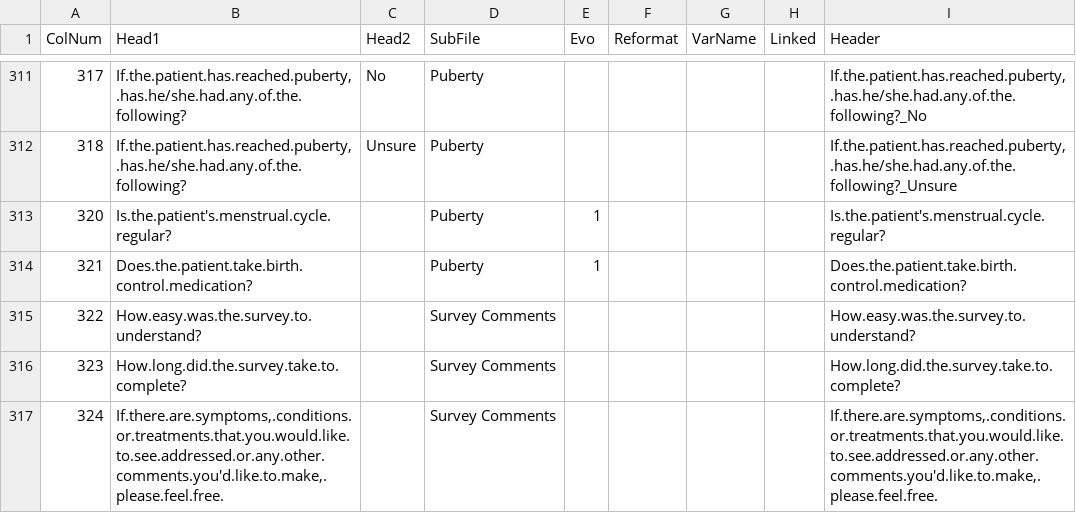
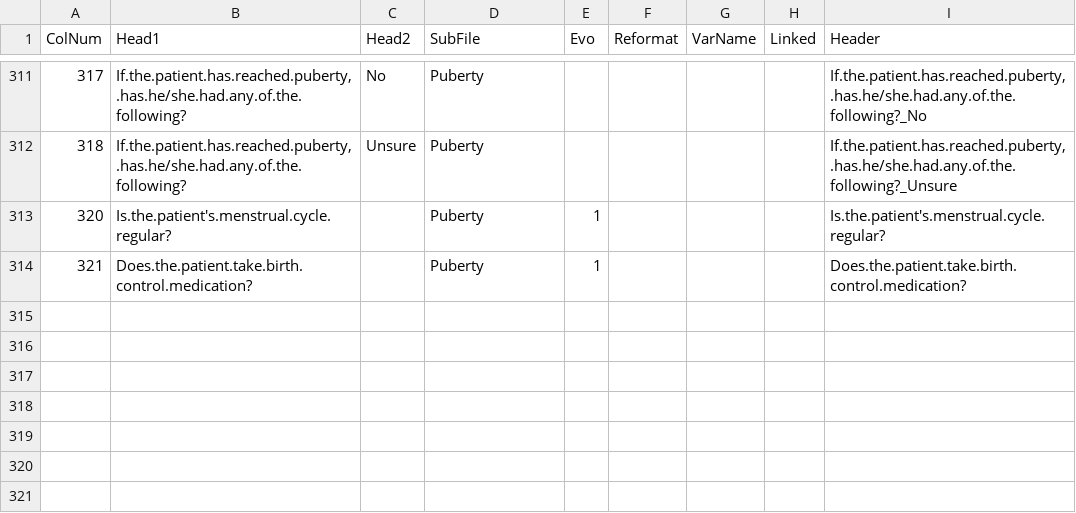
Before and after one commit to hms-dbmi/PMSDN_R-ETL, a CSV file: premapDevelopmental.csv, drawn as a sheet; only a part is shown, gaps mark what is left out; the diff names each change by its address in the sheet, - before the commit and + after, or states it on an @@ line.

Commit message:
Removed "Survey Comments" columns in Developmental questionnaire, as requested by Rebecca

```diff
--- a/premapDevelopmental.csv
+++ b/premapDevelopmental.csv
-row 315: 322 | How.easy.was.the.survey.to.understand? |  | Survey Comments |  |  |  |  | How.easy.was.the.survey.to.understand?
-row 316: 323 | How.long.did.the.survey.take.to.complete? |  | Survey Comments |  |  |  |  | How.long.did.the.survey.take.to.complete?
-row 317: 324 | If.there.are.symptoms,.conditions.or.treatments.that.you.would.like.to.see.addressed.or.any.other.comments.you'd.like.to.make,.please.feel.free. |  | Survey Comments |  |  |  |  | If.there.are.symptoms,.conditions.or.treatments.that.you.would.like.to.see.addressed.or.any.other.comments.you'd.like.to.make,.please.feel.free.
```
